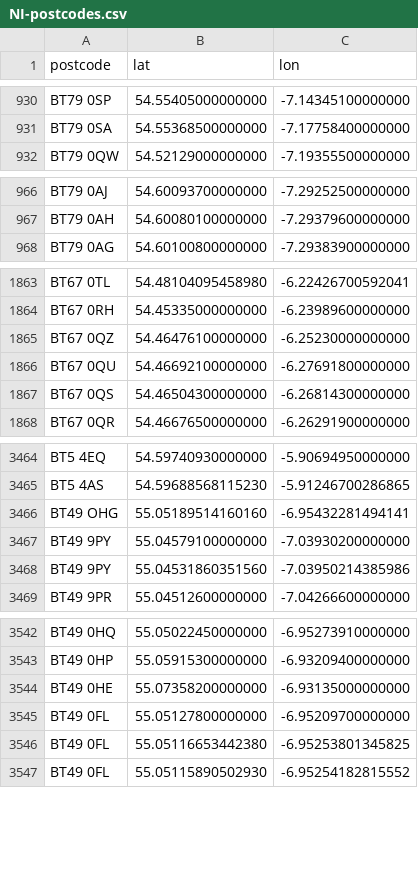
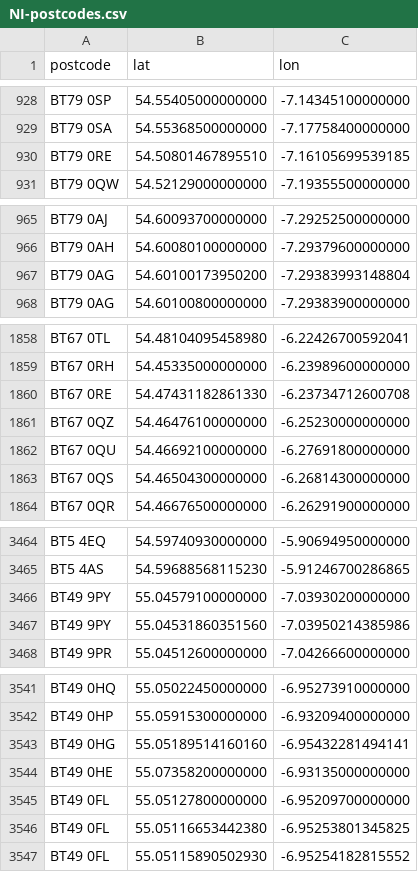
Before and after one commit to osm-uk/NI-Postcodes, a CSV file: data/NI-postcodes.csv, drawn as a sheet; only a part is shown, gaps mark what is left out; the diff covers the shown part only.

```diff
--- a/data/NI-postcodes.csv
+++ b/data/NI-postcodes.csv
@@ -931,2 +929,3 @@ BT79 0SP,54.55405000000000,-7.14345100000000
 BT79 0SA,54.55368500000000,-7.17758400000000
+BT79 0RE,54.50801467895510,-7.16105699539185
 BT79 0QW,54.52129000000000,-7.19355500000000
@@ -967,2 +966,3 @@ BT79 0AJ,54.60093700000000,-7.29252500000000
 BT79 0AH,54.60080100000000,-7.29379600000000
+BT79 0AG,54.60100173950200,-7.29383993148804
 BT79 0AG,54.60100800000000,-7.29383900000000
@@ -1864,2 +1859,3 @@ BT67 0TL,54.48104095458980,-6.22426700592041
 BT67 0RH,54.45335000000000,-6.23989600000000
+BT67 0RE,54.47431182861330,-6.23734712600708
 BT67 0QZ,54.46476100000000,-6.25230000000000
@@ -3465,3 +3465,2 @@ BT5 4EQ,54.59740930000000,-5.90694950000000
 BT5 4AS,54.59688568115230,-5.91246700286865
-BT49 OHG,55.05189514160160,-6.95432281494141
 BT49 9PY,55.04579100000000,-7.03930200000000
@@ -3543,2 +3542,3 @@ BT49 0HQ,55.05022450000000,-6.95273910000000
 BT49 0HP,55.05915300000000,-6.93209400000000
+BT49 0HG,55.05189514160160,-6.95432281494141
 BT49 0HE,55.07358200000000,-6.93135000000000
```
Also changed, not shown: 8 added rows and 11 removed rows elsewhere in this file.
